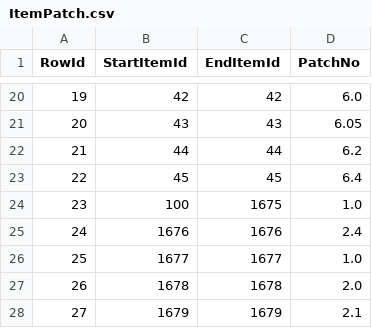
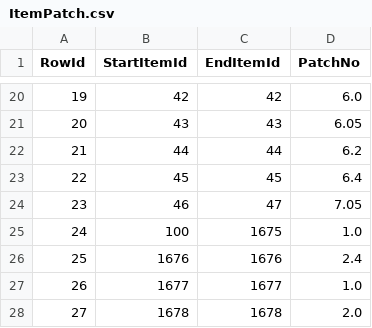
Before and after one commit to Critical-Impact/LuminaSupplemental, a CSV file: src/LuminaSupplemental.Excel/Generated/ItemPatch.csv, drawn as a sheet; only a part is shown, gaps mark what is left out; the shorter side is filled out with more unchanged rows; addresses are those after the commit; the diff names each change by its address in the sheet, - before the commit and + after, or states it on an @@ line.

```diff
--- a/src/LuminaSupplemental.Excel/Generated/ItemPatch.csv
+++ b/src/LuminaSupplemental.Excel/Generated/ItemPatch.csv
+row 24: 23 | 46 | 47 | 7.05
@@ column A (RowId) renumbered from row 25 down @@
```
Also changed, not shown: src/LuminaSupplemental.Excel/Generated/DungeonBossDrop.csv, src/LuminaSupplemental.Excel/Generated/ItemSupplement.csv, 5 other files.
